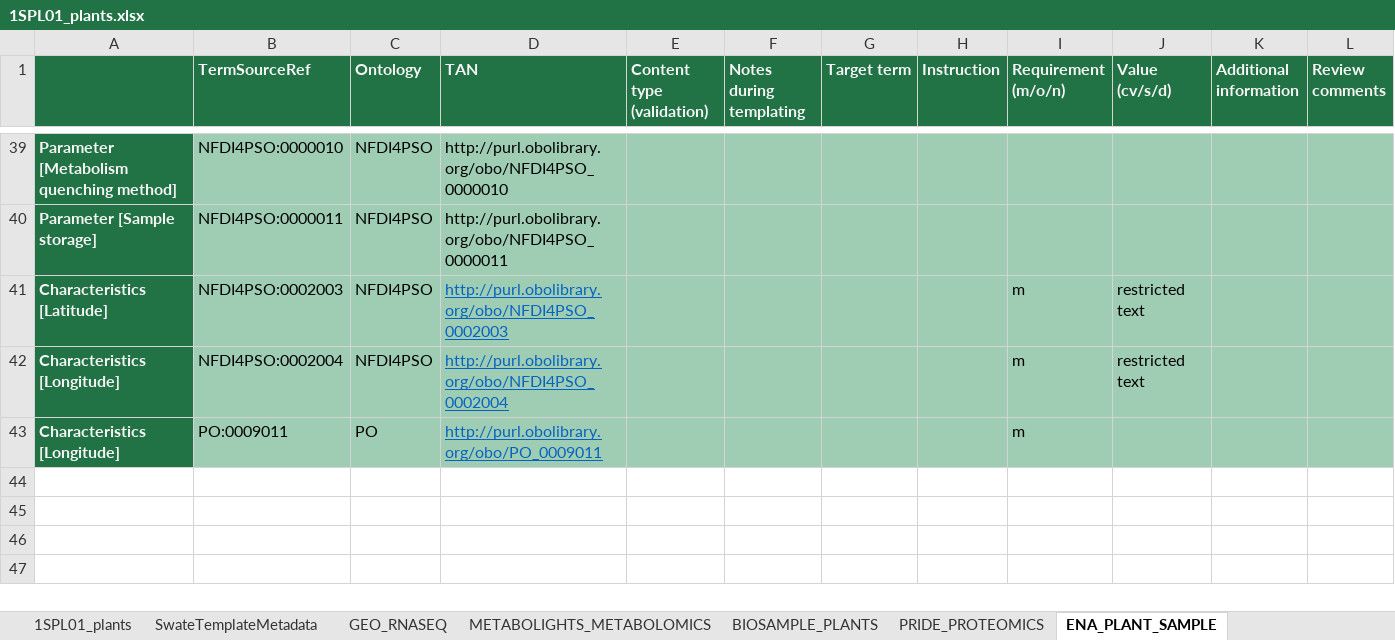
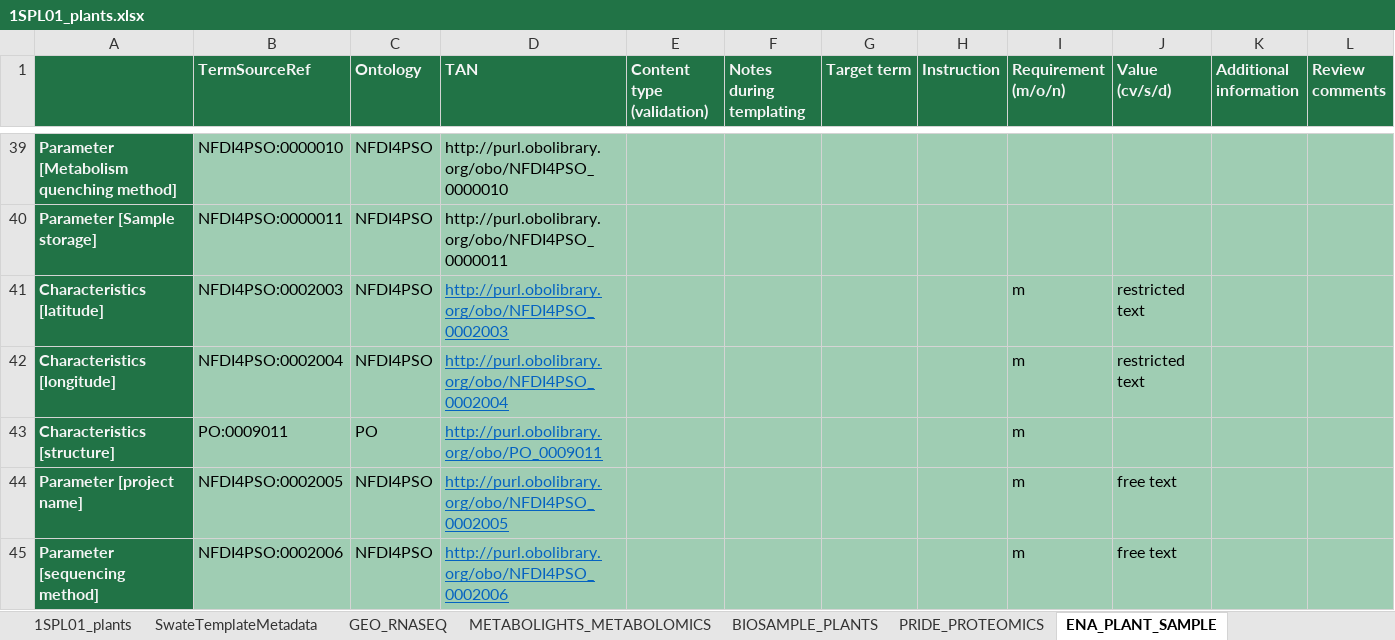
Before and after one commit to nfdi4plants/Swate-templates, an Excel workbook: templates/1SPL01_plants.xlsx, sheet ENA_PLANT_SAMPLE, drawn as a sheet; only a part is shown, gaps mark what is left out; values as stored, in another font and other column widths than the file's, no borders; the diff covers the shown part only; the diff names each change by its address in the sheet, - before the commit and + after, or states it on an @@ line.

Commit message:
update sample template

```diff
--- a/templates/1SPL01_plants.xlsx (sheet ENA_PLANT_SAMPLE)
+++ b/templates/1SPL01_plants.xlsx (sheet ENA_PLANT_SAMPLE)
-A41: Characteristics [Latitude]
+A41: Characteristics [latitude]
-A42: Characteristics [Longitude]
+A42: Characteristics [longitude]
-A43: Characteristics [Longitude]
+A43: Characteristics [structure]
+row 44: Parameter [project name] | NFDI4PSO:0002005 | NFDI4PSO | http://purl.obolibrary.org/obo/NFDI4PSO_0002005 |  |  |  |  | m | free text
+row 45: Parameter [sequencing method] | NFDI4PSO:0002006 | NFDI4PSO | http://purl.obolibrary.org/obo/NFDI4PSO_0002006 |  |  |  |  | m | free text
```
Also changed, not shown: 5 added rows and 2 edited cells elsewhere in this sheet, sheet 1SPL01_plants, sheet SwateTemplateMetadata, hidden cells.
